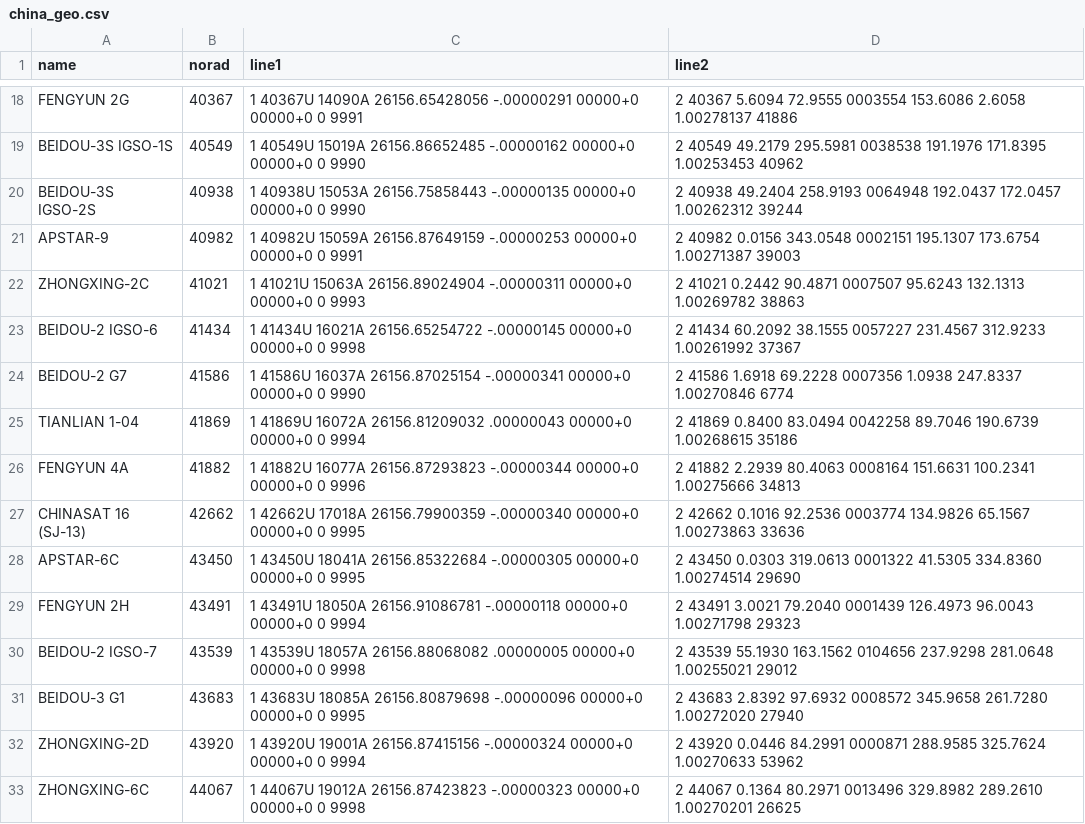
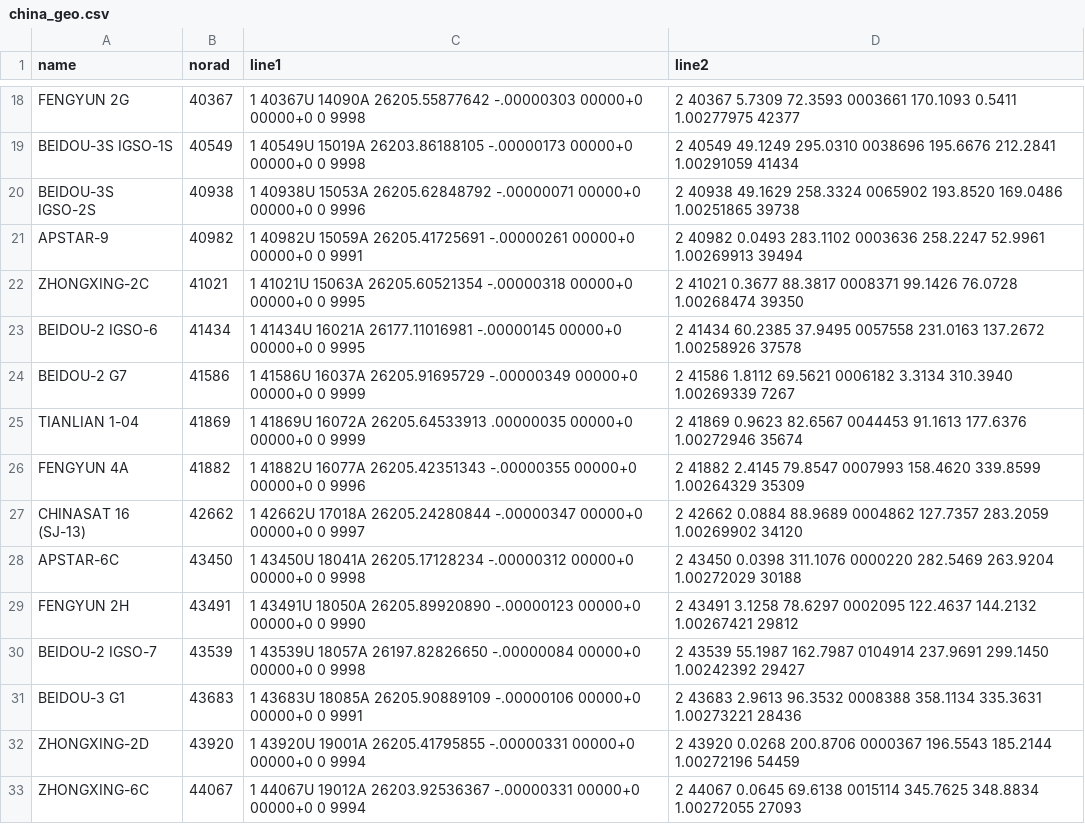
Before and after one commit to butagorilla1182/china_geo_map, a CSV file: china_geo.csv, drawn as a sheet; only a part is shown, gaps mark what is left out; the diff covers the shown part only; the diff names each change by its address in the sheet, - before the commit and + after, or states it on an @@ line.

```diff
--- a/china_geo.csv
+++ b/china_geo.csv
-C18 (line1): …40367U 14090A 26156.65428056 -.00000291 00000+0 00000+0 0 9991
+C18 (line1): …40367U 14090A 26205.55877642 -.00000303 00000+0 00000+0 0 9998
-D18 (line2): 2 40367 5.6094 72.9555 0003554 153.6086 2.6058 1.00278137 41886
+D18 (line2): 2 40367 5.7309 72.3593 0003661 170.1093 0.5411 1.00277975 42377
-C19 (line1): …40549U 15019A 26156.86652485 -.00000162 00000+0 00000+0 0 9990
+C19 (line1): …40549U 15019A 26203.86188105 -.00000173 00000+0 00000+0 0 9998
-D19 (line2): 2 40549 49.2179 295.5981 0038538 191.1976 171.8395 1.00253453 40962
+D19 (line2): 2 40549 49.1249 295.0310 0038696 195.6676 212.2841 1.00291059 41434
-C20 (line1): …40938U 15053A 26156.75858443 -.00000135 00000+0 00000+0 0 9990
+C20 (line1): …40938U 15053A 26205.62848792 -.00000071 00000+0 00000+0 0 9996
-D20 (line2): 2 40938 49.2404 258.9193 0064948 192.0437 172.0457 1.00262312 39244
+D20 (line2): 2 40938 49.1629 258.3324 0065902 193.8520 169.0486 1.00251865 39738
-C21 (line1): …40982U 15059A 26156.87649159 -.00000253 00000+0 00000+0…
+C21 (line1): …40982U 15059A 26205.41725691 -.00000261 00000+0 00000+0…
-D21 (line2): 2 40982 0.0156 343.0548 0002151 195.1307 173.6754 1.00271387 39003
+D21 (line2): 2 40982 0.0493 283.1102 0003636 258.2247 52.9961 1.00269913 39494
-C22 (line1): …41021U 15063A 26156.89024904 -.00000311 00000+0 00000+0 0 9993
+C22 (line1): …41021U 15063A 26205.60521354 -.00000318 00000+0 00000+0 0 9995
-D22 (line2): 2 41021 0.2442 90.4871 0007507 95.6243 132.1313 1.00269782 38863
+D22 (line2): 2 41021 0.3677 88.3817 0008371 99.1426 76.0728 1.00268474 39350
-C23 (line1): …41434U 16021A 26156.65254722 -.00000145 00000+0 00000+0 0 9998
+C23 (line1): …41434U 16021A 26177.11016981 -.00000145 00000+0 00000+0 0 9995
-D23 (line2): 2 41434 60.2092 38.1555 0057227 231.4567 312.9233 1.00261992 37367
+D23 (line2): 2 41434 60.2385 37.9495 0057558 231.0163 137.2672 1.00258926 37578
-C24 (line1): …41586U 16037A 26156.87025154 -.00000341 00000+0 00000+0 0 9990
+C24 (line1): …41586U 16037A 26205.91695729 -.00000349 00000+0 00000+0 0 9999
-D24 (line2): 2 41586 1.6918 69.2228 0007356 1.0938 247.8337 1.00270846 6774
+D24 (line2): 2 41586 1.8112 69.5621 0006182 3.3134 310.3940 1.00269339 7267
-C25 (line1): …41869U 16072A 26156.81209032 .00000043 00000+0 00000+0 0 9994
+C25 (line1): …41869U 16072A 26205.64533913 .00000035 00000+0 00000+0 0 9999
-D25 (line2): 2 41869 0.8400 83.0494 0042258 89.7046 190.6739 1.00268615 35186
+D25 (line2): 2 41869 0.9623 82.6567 0044453 91.1613 177.6376 1.00272946 35674
-C26 (line1): …41882U 16077A 26156.87293823 -.00000344 00000+0 00000+0…
+C26 (line1): …41882U 16077A 26205.42351343 -.00000355 00000+0 00000+0…
-D26 (line2): 2 41882 2.2939 80.4063 0008164 151.6631 100.2341 1.00275666 34813
+D26 (line2): 2 41882 2.4145 79.8547 0007993 158.4620 339.8599 1.00264329 35309
-C27 (line1): …42662U 17018A 26156.79900359 -.00000340 00000+0 00000+0 0 9995
+C27 (line1): …42662U 17018A 26205.24280844 -.00000347 00000+0 00000+0 0 9997
-D27 (line2): 2 42662 0.1016 92.2536 0003774 134.9826 65.1567 1.00273863 33636
+D27 (line2): 2 42662 0.0884 88.9689 0004862 127.7357 283.2059 1.00269902 34120
-C28 (line1): …43450U 18041A 26156.85322684 -.00000305 00000+0 00000+0 0 9995
+C28 (line1): …43450U 18041A 26205.17128234 -.00000312 00000+0 00000+0 0 9998
-D28 (line2): 2 43450 0.0303 319.0613 0001322 41.5305 334.8360 1.00274514 29690
+D28 (line2): 2 43450 0.0398 311.1076 0000220 282.5469 263.9204 1.00272029 30188
-C29 (line1): …43491U 18050A 26156.91086781 -.00000118 00000+0 00000+0 0 9994
+C29 (line1): …43491U 18050A 26205.89920890 -.00000123 00000+0 00000+0 0 9990
-D29 (line2): 2 43491 3.0021 79.2040 0001439 126.4973 96.0043 1.00271798 29323
+D29 (line2): 2 43491 3.1258 78.6297 0002095 122.4637 144.2132 1.00267421 29812
-C30 (line1): …43539U 18057A 26156.88068082 .00000005 00000+0 00000+0…
+C30 (line1): …43539U 18057A 26197.82826650 -.00000084 00000+0 00000+0…
-D30 (line2): 2 43539 55.1930 163.1562 0104656 237.9298 281.0648 1.00255021 29012
+D30 (line2): 2 43539 55.1987 162.7987 0104914 237.9691 299.1450 1.00242392 29427
-C31 (line1): …43683U 18085A 26156.80879698 -.00000096 00000+0 00000+0 0 9995
+C31 (line1): …43683U 18085A 26205.90889109 -.00000106 00000+0 00000+0 0 9991
-D31 (line2): 2 43683 2.8392 97.6932 0008572 345.9658 261.7280 1.00272020 27940
+D31 (line2): 2 43683 2.9613 96.3532 0008388 358.1134 335.3631 1.00273221 28436
-C32 (line1): …43920U 19001A 26156.87415156 -.00000324 00000+0 00000+0…
+C32 (line1): …43920U 19001A 26205.41795855 -.00000331 00000+0 00000+0…
-D32 (line2): 2 43920 0.0446 84.2991 0000871 288.9585 325.7624 1.00270633 53962
+D32 (line2): 2 43920 0.0268 200.8706 0000367 196.5543 185.2144 1.00272196 54459
-C33 (line1): …44067U 19012A 26156.87423823 -.00000323 00000+0 00000+0 0 9998
+C33 (line1): …44067U 19012A 26203.92536367 -.00000331 00000+0 00000+0 0 9994
-D33 (line2): 2 44067 0.1364 80.2971 0013496 329.8982 289.2610 1.00270201 26625
+D33 (line2): 2 44067 0.0645 69.6138 0015114 345.7625 348.8834 1.00272055 27093
```
Also changed, not shown: 1 removed row and 90 edited cells elsewhere in this file, 4 other files.
